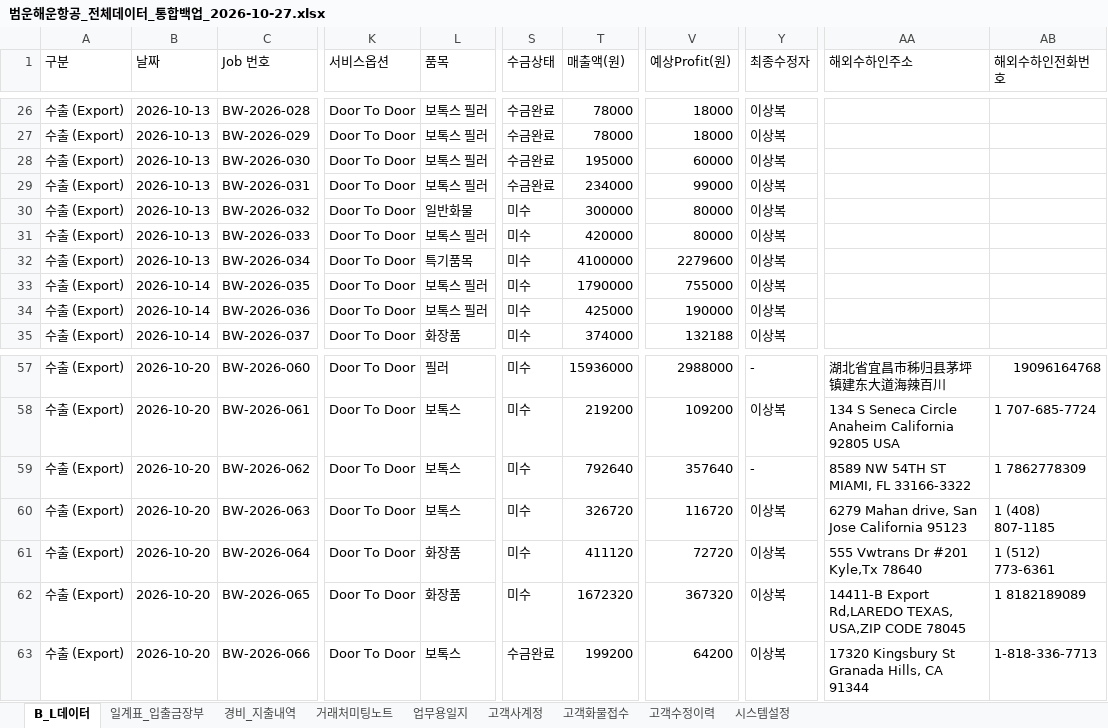
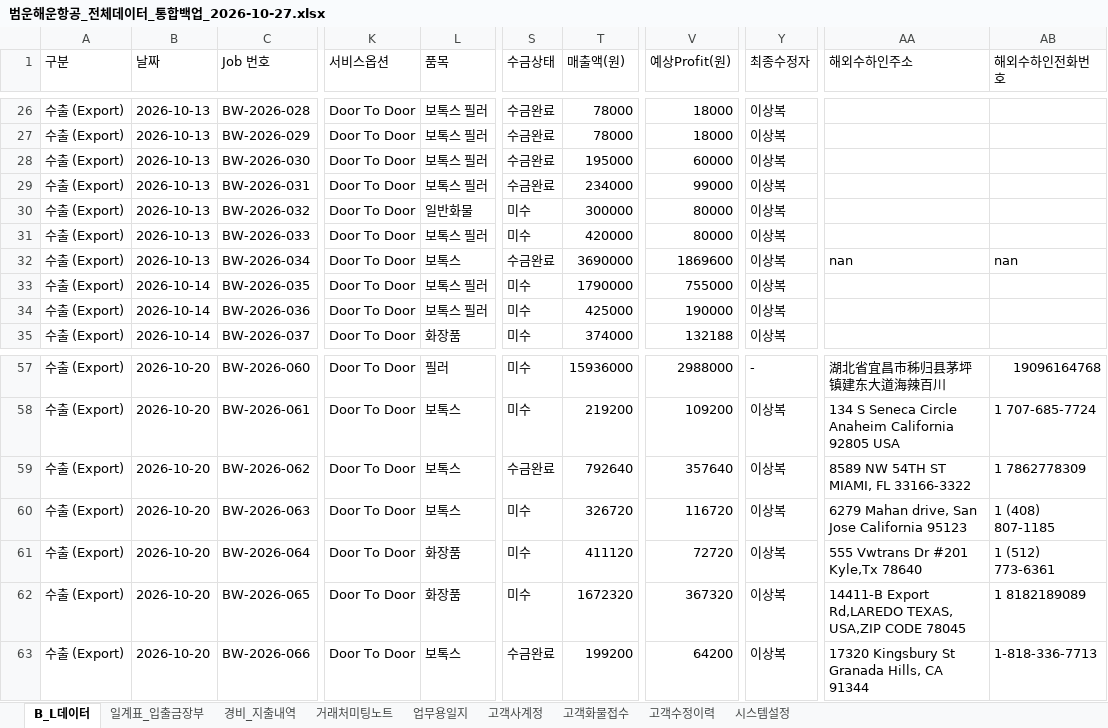
Before and after one commit to bumwoon/logics-app, an Excel workbook: 범운해운항공_전체데이터_통합백업_2026-10-27.xlsx, sheet B_L데이터, drawn as a sheet; only a part is shown, gaps mark what is left out; values as stored, in another font and other column widths than the file's, no borders; the diff names each change by its address in the sheet, - before the commit and + after, or states it on an @@ line.

Commit message:
Add files via upload

```diff
--- a/범운해운항공_전체데이터_통합백업_2026-10-27.xlsx (sheet B_L데이터)
+++ b/범운해운항공_전체데이터_통합백업_2026-10-27.xlsx (sheet B_L데이터)
-L32 (품목): 특기품목
+L32 (품목): 보톡스
-S32 (수금상태): 미수
+S32 (수금상태): 수금완료
-T32 (매출액(원)): 4100000
+T32 (매출액(원)): 3690000
-V32 (예상Profit(원)): 2279600
+V32 (예상Profit(원)): 1869600
-AA32 (해외수하인주소): (empty)
+AA32 (해외수하인주소): nan
-AB32 (해외수하인전화번호): (empty)
+AB32 (해외수하인전화번호): nan
-S59 (수금상태): 미수
+S59 (수금상태): 수금완료
-Y59 (최종수정자): -
+Y59 (최종수정자): 이상복
```
